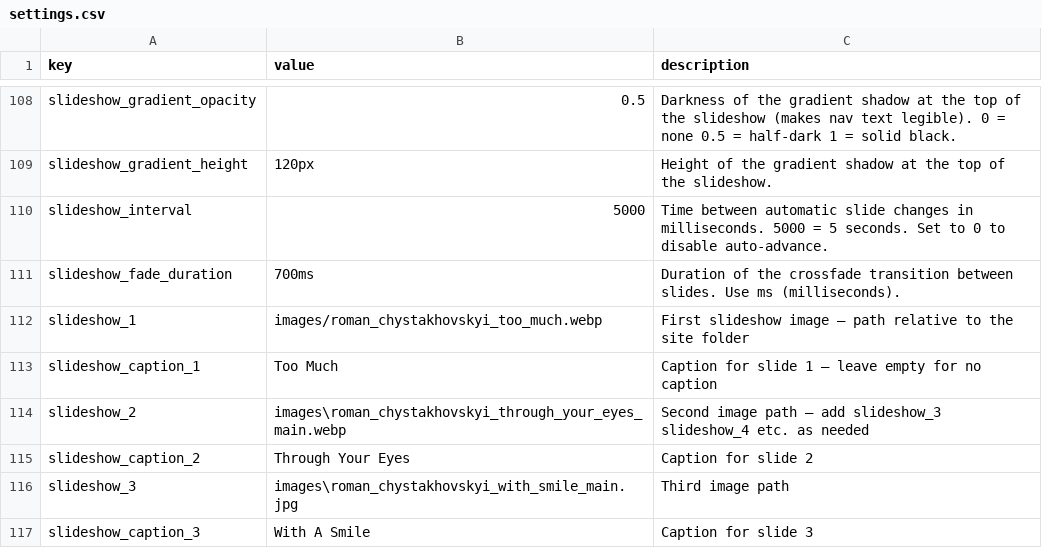
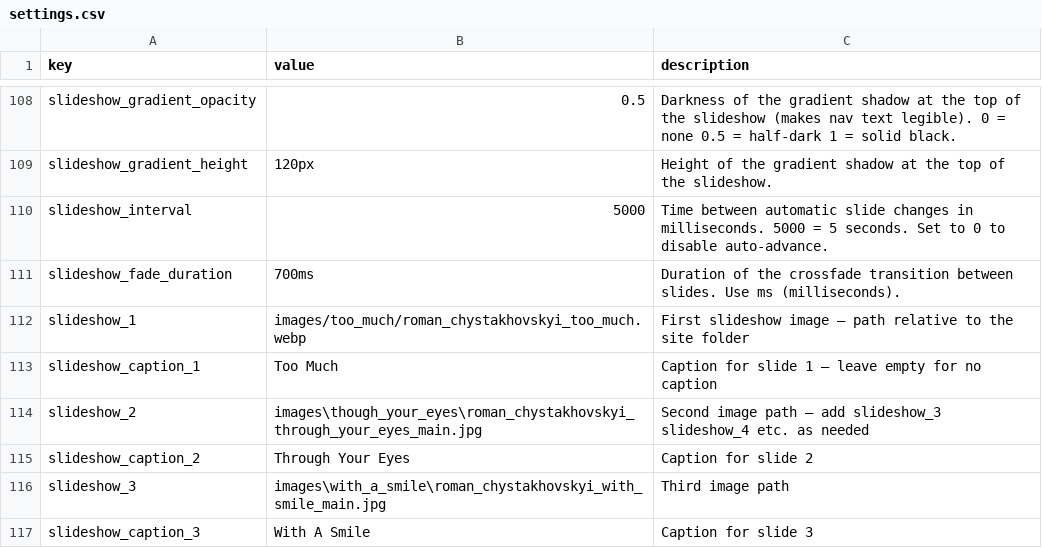
Before and after one commit to muso-design/art-website, a CSV file: settings.csv, drawn as a sheet; only a part is shown, gaps mark what is left out.

Commit message:
Update site

```diff
--- a/settings.csv
+++ b/settings.csv
@@ -111,7 +111,7 @@
 "slideshow_fade_duration","700ms","Duration of the crossfade transition between slides. Use ms (milliseconds)."
-"slideshow_1","images/roman_chystakhovskyi_too_much.webp","First slideshow image — path relative to the site folder"
+"slideshow_1","images/too_much/roman_chystakhovskyi_too_much.webp","First slideshow image — path relative to the site folder"
 "slideshow_caption_1","Too Much","Caption for slide 1 — leave empty for no caption"
-"slideshow_2","images\roman_chystakhovskyi_through_your_eyes_main.webp","Second image path — add slideshow_3  slideshow_4  etc. as needed"
+"slideshow_2","images\though_your_eyes\roman_chystakhovskyi_through_your_eyes_main.jpg","Second image path — add slideshow_3  slideshow_4  etc. as needed"
 "slideshow_caption_2","Through Your Eyes","Caption for slide 2"
-"slideshow_3","images\roman_chystakhovskyi_with_smile_main.jpg","Third image path"
+"slideshow_3","images\with_a_smile\roman_chystakhovskyi_with_smile_main.jpg","Third image path"
 "slideshow_caption_3","With A Smile","Caption for slide 3"
```
